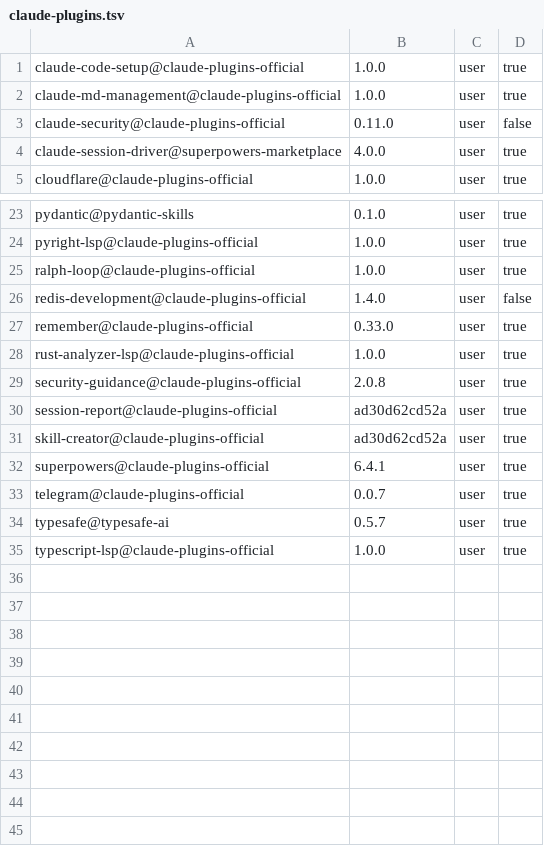
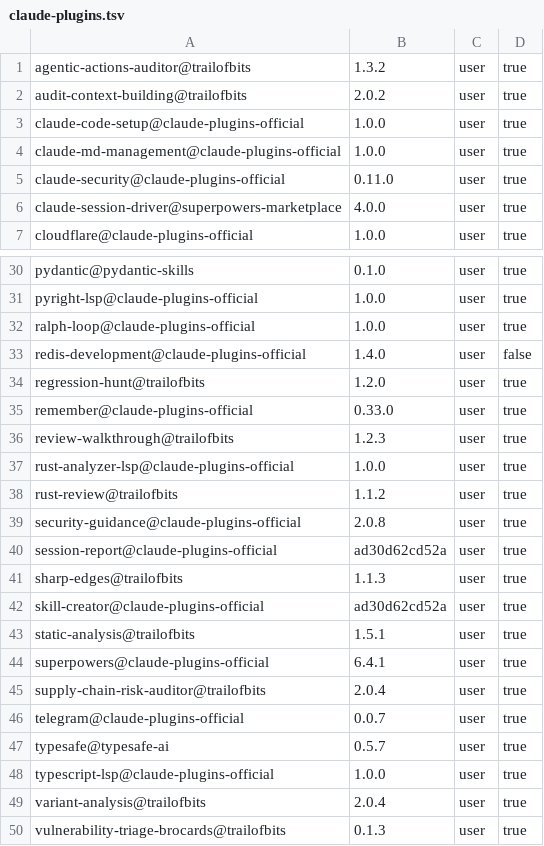
Before and after one commit to IceCodeNew/claude-code-plugins-setup, a TSV file: claude-plugins.tsv, drawn as a sheet; only a part is shown, gaps mark what is left out; the diff covers the shown part only.

```diff
--- a/claude-plugins.tsv
+++ b/claude-plugins.tsv
@@ -1,4 +1,6 @@
+agentic-actions-auditor@trailofbits	1.3.2	user	true
+audit-context-building@trailofbits	2.0.2	user	true
 claude-code-setup@claude-plugins-official	1.0.0	user	true
 claude-md-management@claude-plugins-official	1.0.0	user	true
-claude-security@claude-plugins-official	0.11.0	user	false
+claude-security@claude-plugins-official	0.11.0	user	true
 claude-session-driver@superpowers-marketplace	4.0.0	user	true
@@ -26,8 +33,14 @@ ralph-loop@claude-plugins-official	1.0.0	user	true
 redis-development@claude-plugins-official	1.4.0	user	false
+regression-hunt@trailofbits	1.2.0	user	true
 remember@claude-plugins-official	0.33.0	user	true
+review-walkthrough@trailofbits	1.2.3	user	true
 rust-analyzer-lsp@claude-plugins-official	1.0.0	user	true
+rust-review@trailofbits	1.1.2	user	true
 security-guidance@claude-plugins-official	2.0.8	user	true
 session-report@claude-plugins-official	ad30d62cd52a	user	true
+sharp-edges@trailofbits	1.1.3	user	true
 skill-creator@claude-plugins-official	ad30d62cd52a	user	true
+static-analysis@trailofbits	1.5.1	user	true
 superpowers@claude-plugins-official	6.4.1	user	true
+supply-chain-risk-auditor@trailofbits	2.0.4	user	true
 telegram@claude-plugins-official	0.0.7	user	true
@@ -35 +48,3 @@ typesafe@typesafe-ai	0.5.7	user	true
 typescript-lsp@claude-plugins-official	1.0.0	user	true
+variant-analysis@trailofbits	2.0.4	user	true
+vulnerability-triage-brocards@trailofbits	0.1.3	user	true
```
Also changed, not shown: 5 added rows elsewhere in this file, 2 other files.
